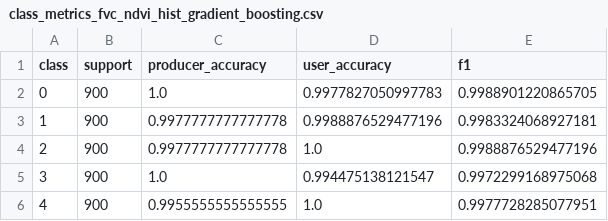
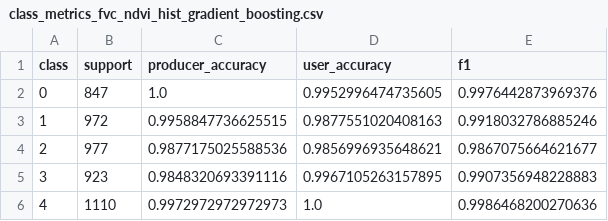
Before and after one commit to whu2171-cpu/grassland, a CSV file: results/tables/class_metrics_fvc_ndvi_hist_gradient_boosting.csv, drawn as a sheet.

```diff
--- a/results/tables/class_metrics_fvc_ndvi_hist_gradient_boosting.csv
+++ b/results/tables/class_metrics_fvc_ndvi_hist_gradient_boosting.csv
@@ -1,6 +1,6 @@
 class,support,producer_accuracy,user_accuracy,f1
-0,900,1.0,0.9977827050997783,0.9988901220865705
-1,900,0.9977777777777778,0.9988876529477196,0.9983324068927181
-2,900,0.9977777777777778,1.0,0.9988876529477196
-3,900,1.0,0.994475138121547,0.9972299168975068
-4,900,0.9955555555555555,1.0,0.9977728285077951
+0,847,1.0,0.9952996474735605,0.9976442873969376
+1,972,0.9958847736625515,0.9877551020408163,0.9918032786885246
+2,977,0.9877175025588536,0.9856996935648621,0.9867075664621677
+3,923,0.9848320693391116,0.9967105263157895,0.9907356948228883
+4,1110,0.9972972972972973,1.0,0.9986468200270636
```
Also changed, not shown: results/tables/class_metrics_fvc_ndvi_mlp_prototype.csv, results/tables/class_metrics_fvc_ndvi_random_forest.csv, 22 other files.
